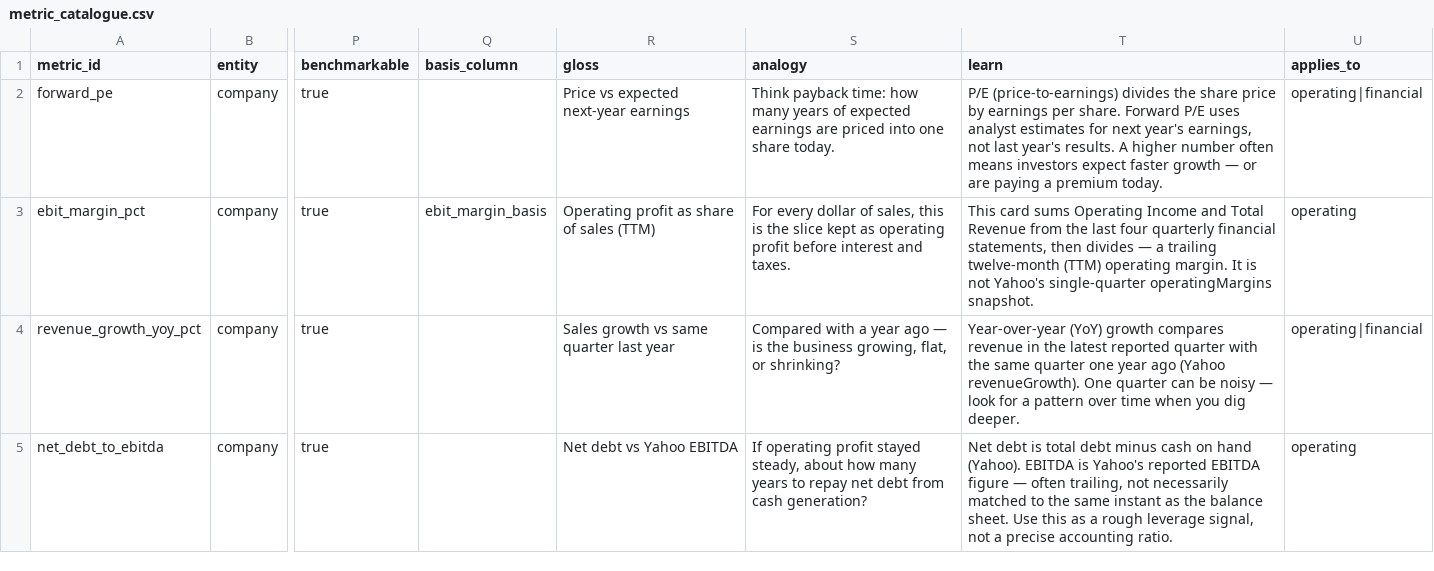
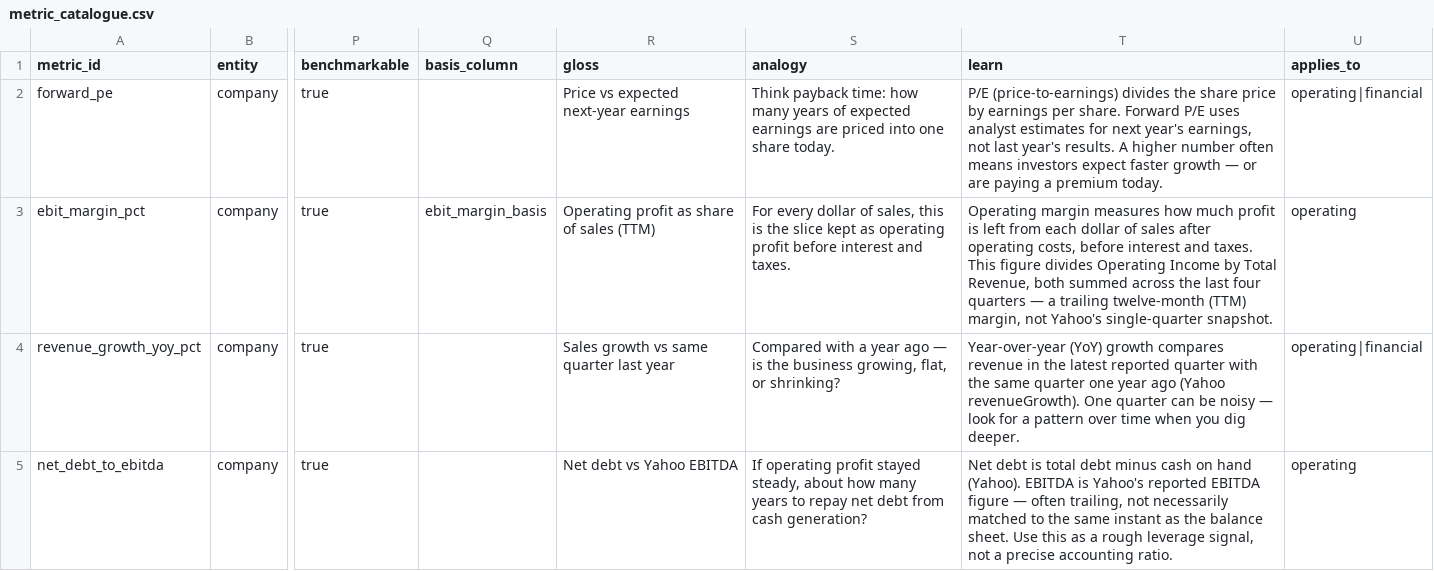
Before and after one commit to ramialfahham/stock-explorer-app, a CSV file: dbt_analytics/seeds/metric_catalogue.csv, drawn as a sheet; only a part is shown, gaps mark what is left out; the diff names each change by its address in the sheet, - before the commit and + after, or states it on an @@ line.

```diff
--- a/dbt_analytics/seeds/metric_catalogue.csv
+++ b/dbt_analytics/seeds/metric_catalogue.csv
-T3 (learn): This card sums Operating Income and Total Revenue from the last four quarterly financial statements, then divides — a trailing twelve-month (TTM) operating margin. It is not Yahoo's single-quarter operatingMargins snapshot.
+T3 (learn): Operating margin measures how much profit is left from each dollar of sales after operating costs, before interest and taxes. This figure divides Operating Income by Total Revenue, both summed across the last four quarters — a trailing twelve-month (TTM) margin, not Yahoo's single-quarter snapshot.
```
Also changed, not shown: 10 other files.
